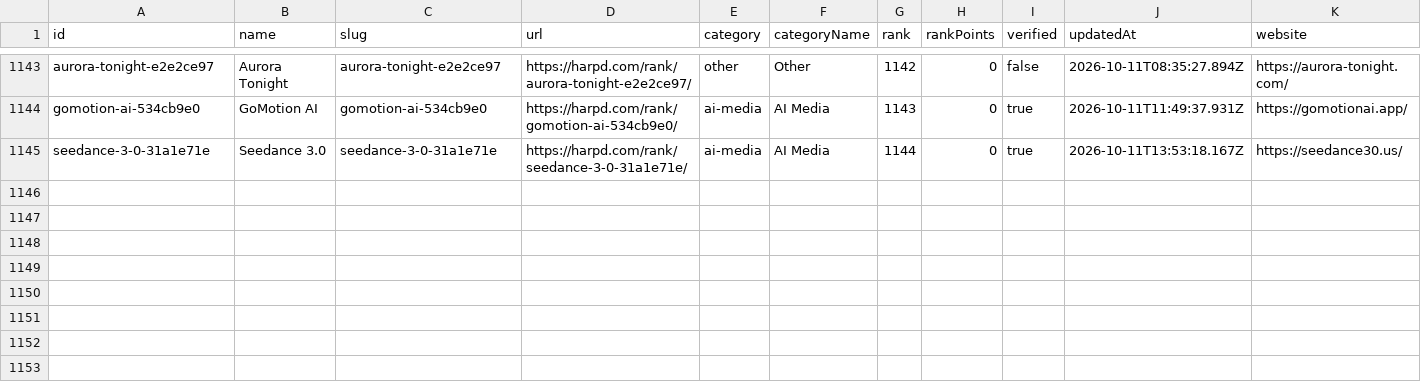
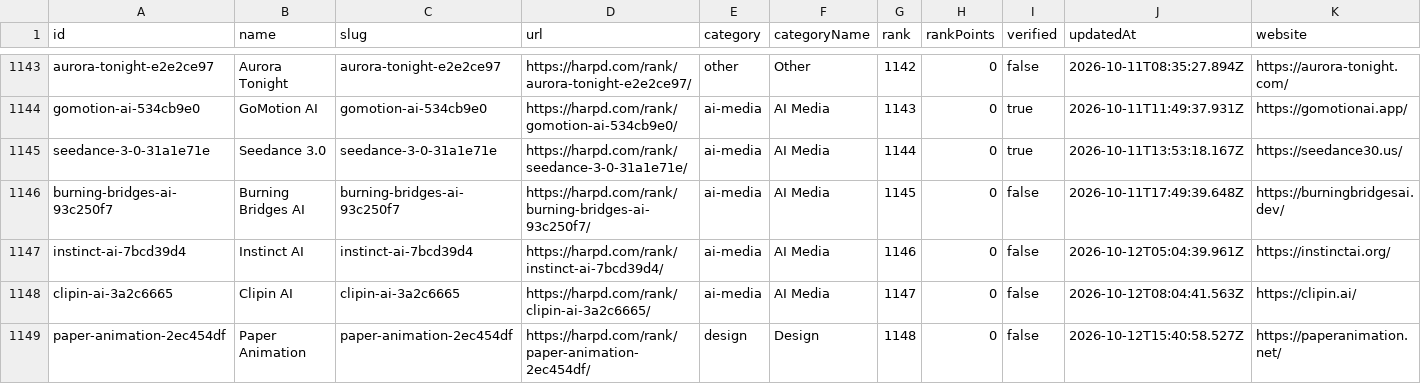
Before and after one commit to harpd-dev/harpd-ai-datasets, a CSV file: data/products/products.csv, drawn as a sheet; only a part is shown, gaps mark what is left out; rows hold the shown columns only; the diff names each change by its address in the sheet, - before the commit and + after, or states it on an @@ line.

Commit message:
data: sync 2026-10-12

```diff
--- a/data/products/products.csv
+++ b/data/products/products.csv
+row 1146: burning-bridges-ai-93c250f7 | Burning Bridges AI | burning-bridges-ai-93c250f7 | https://harpd.com/rank/burning-bridges-ai-93c250f7/ | ai-media | AI Media | 1145 | 0 | false | 2026-10-11T17:49:39.648Z | https://burningbridgesai.dev/
+row 1147: instinct-ai-7bcd39d4 | Instinct AI | instinct-ai-7bcd39d4 | https://harpd.com/rank/instinct-ai-7bcd39d4/ | ai-media | AI Media | 1146 | 0 | false | 2026-10-12T05:04:39.961Z | https://instinctai.org/
+row 1148: clipin-ai-3a2c6665 | Clipin AI | clipin-ai-3a2c6665 | https://harpd.com/rank/clipin-ai-3a2c6665/ | ai-media | AI Media | 1147 | 0 | false | 2026-10-12T08:04:41.563Z | https://clipin.ai/
+row 1149: paper-animation-2ec454df | Paper Animation | paper-animation-2ec454df | https://harpd.com/rank/paper-animation-2ec454df/ | design | Design | 1148 | 0 | false | 2026-10-12T15:40:58.527Z | https://paperanimation.net/
```
Also changed, not shown: data/evidence/evidence-claims.csv, data/rankings/overall.csv, 10 other files.
